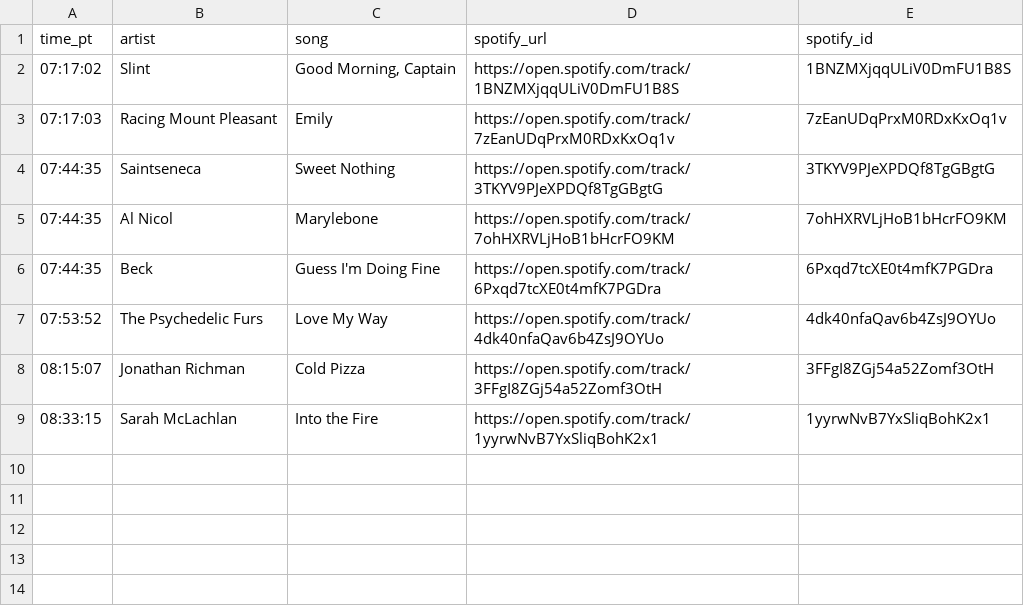
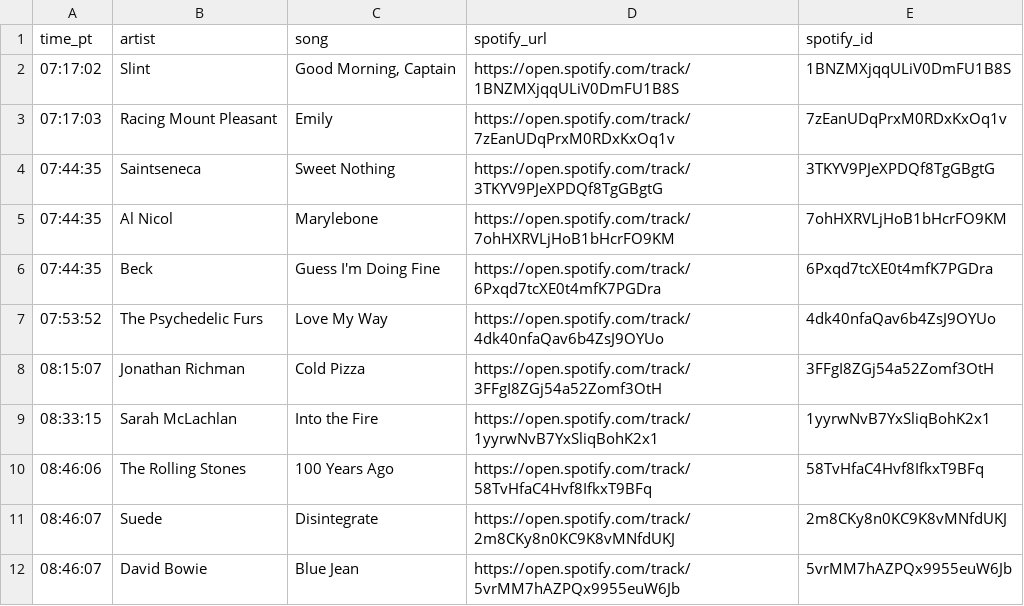
Before and after one commit to dsundt/kexp-john-playlist, a CSV file: data/daily/2025-09-24.csv, drawn as a sheet; the diff names each change by its address in the sheet, - before the commit and + after, or states it on an @@ line.

```diff
--- a/data/daily/2025-09-24.csv
+++ b/data/daily/2025-09-24.csv
+row 10: 08:46:06 | The Rolling Stones | 100 Years Ago | https://open.spotify.com/track/58TvHfaC4Hvf8IfkxT9BFq | 58TvHfaC4Hvf8IfkxT9BFq
+row 11: 08:46:07 | Suede | Disintegrate | https://open.spotify.com/track/2m8CKy8n0KC9K8vMNfdUKJ | 2m8CKy8n0KC9K8vMNfdUKJ
+row 12: 08:46:07 | David Bowie | Blue Jean | https://open.spotify.com/track/5vrMM7hAZPQx9955euW6Jb | 5vrMM7hAZPQx9955euW6Jb
```
Also changed, not shown: 2 other files.
